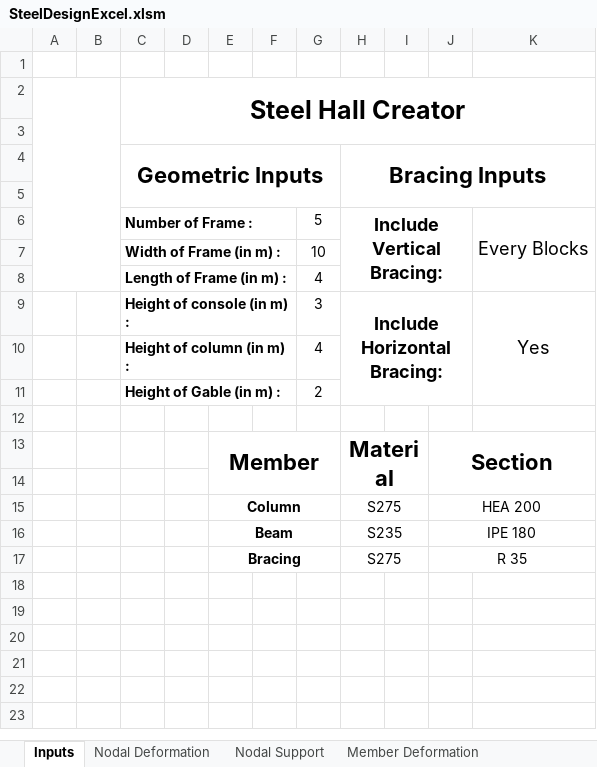
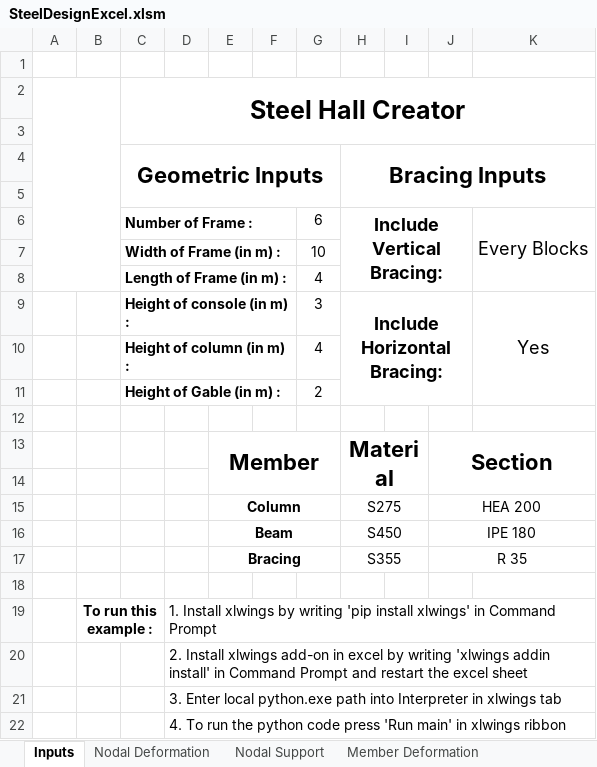
Before and after one commit to dlubal-software/RFEM_Python_Client, an Excel workbook: Examples/SteelDesign/SteelDesignExcel.xlsm, sheet Inputs, drawn as a sheet; values as stored, in another font and other column widths than the file's, no borders; charts and pictures not drawn; the diff names each change by its address in the sheet, - before the commit and + after, or states it on an @@ line.

Commit message:
Update SteelDesignExcel.xlsm

```diff
--- a/Examples/SteelDesign/SteelDesignExcel.xlsm (sheet Inputs)
+++ b/Examples/SteelDesign/SteelDesignExcel.xlsm (sheet Inputs)
-G6: 5
+G6: 6
-H16 (Bracing Inputs): S235
+H16 (Bracing Inputs): S450
-H17 (Bracing Inputs): S275
+H17 (Bracing Inputs): S355
+row 18: (empty)
+row 19:  | To run this example : |  | 1. Install xlwings by writing 'pip install xlwings' in Command Prompt
+row 20:  |  |  | 2. Install xlwings add-on in excel by writing 'xlwings addin install' in Command Prompt and restart the excel sheet
+row 21:  |  |  | 3. Enter local python.exe path into Interpreter in xlwings tab
+row 22:  |  |  | 4. To run the python code press 'Run main' in xlwings ribbon
```
Also changed, not shown: sheet Internal Force, sheet Nodal Deformation, sheet Member Deformation, sheet Nodal Support, other sheet tabs, charts or pictures.
